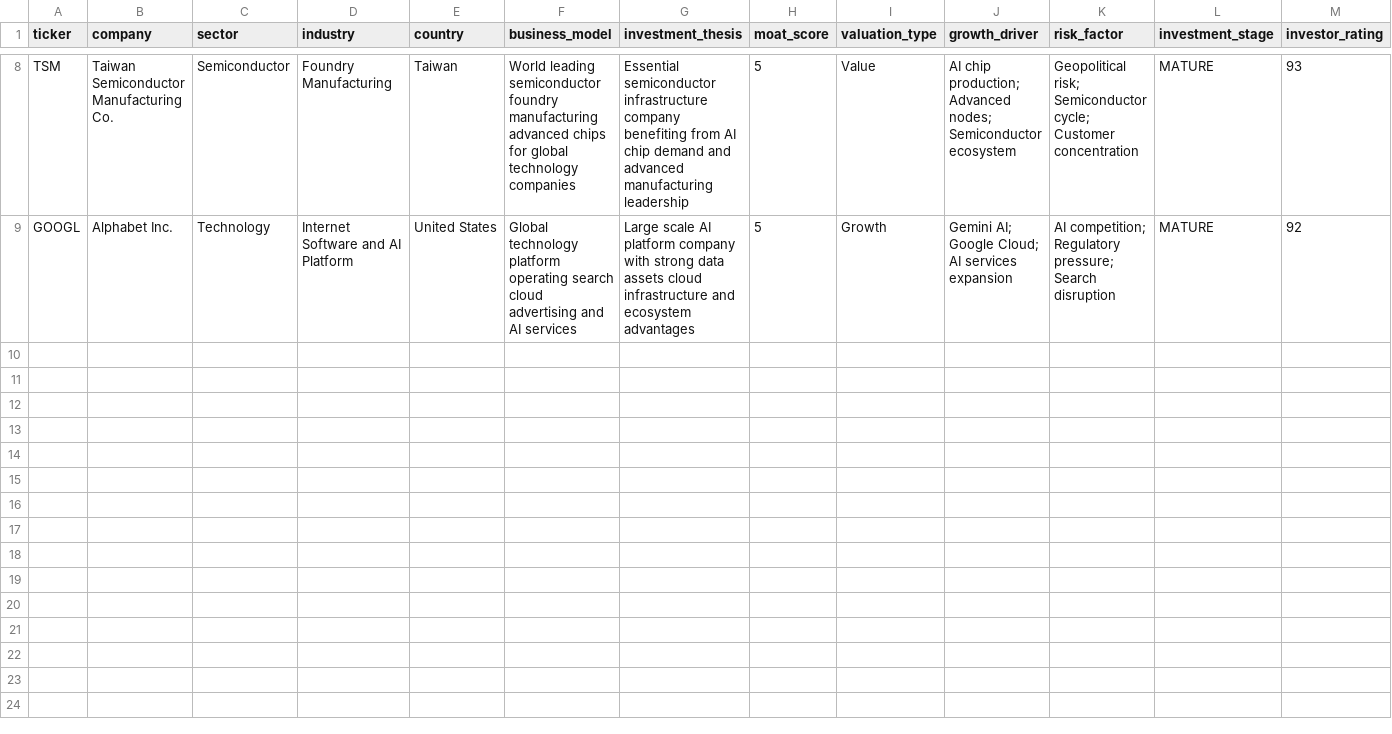
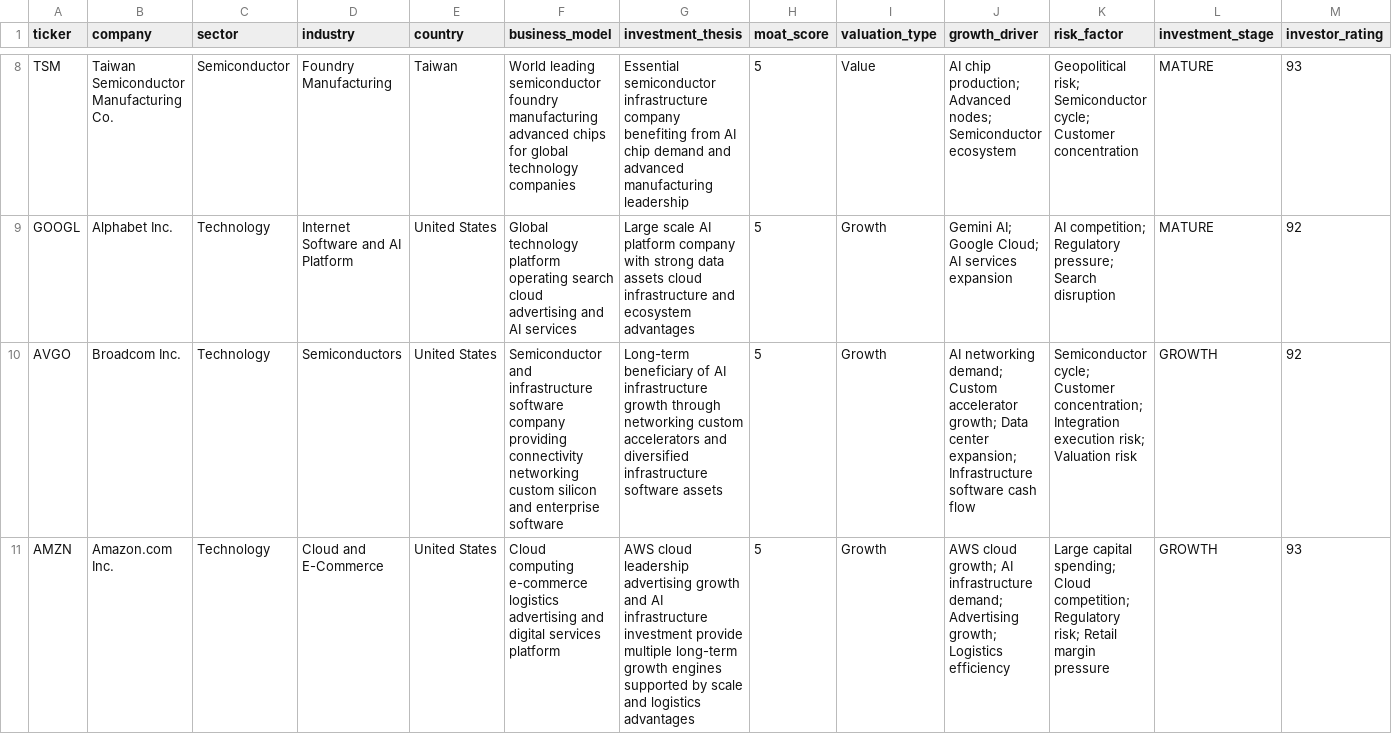
Before and after one commit to RobinFrank777/AI_investing, a CSV file: data/company_profile.csv, drawn as a sheet; only a part is shown, gaps mark what is left out; rows hold the shown columns only; the diff covers the shown part only; the diff names each change by its address in the sheet, - before the commit and + after, or states it on an @@ line.

Commit message:
data: expand investment profiles batch 2 for v3.8.0 phase5

```diff
--- a/data/company_profile.csv
+++ b/data/company_profile.csv
+row 10: AVGO | Broadcom Inc. | Technology | Semiconductors | United States | Semiconductor and infrastructure software company providing connectivity networking custom silicon and enterprise software | Long-term beneficiary of AI infrastructure growth through networking custom accelerators and diversified infrastructure software assets | 5 | Growth | AI networking demand; Custom accelerator growth; Data center expansion; Infrastructure software cash flow | Semiconductor cycle; Customer concentration; Integration execution risk; Valuation risk | GROWTH | 92
+row 11: AMZN | Amazon.com Inc. | Technology | Cloud and E-Commerce | United States | Cloud computing e-commerce logistics advertising and digital services platform | AWS cloud leadership advertising growth and AI infrastructure investment provide multiple long-term growth engines supported by scale and logistics advantages | 5 | Growth | AWS cloud growth; AI infrastructure demand; Advertising growth; Logistics efficiency | Large capital spending; Cloud competition; Regulatory risk; Retail margin pressure | GROWTH | 93
```
Also changed, not shown: 6 added rows elsewhere in this file.
